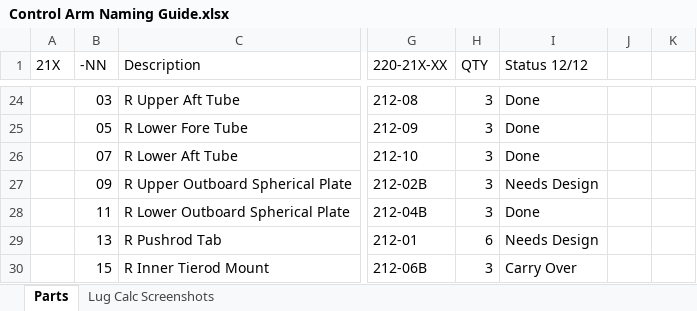
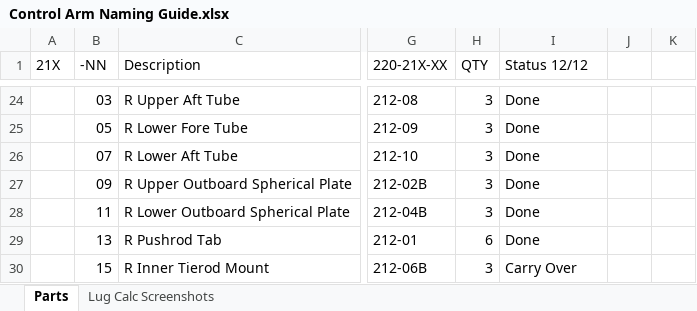
Before and after one commit to Lileigh/Active-CAD, an Excel workbook: 200 - Chassis/210 - Control Arms/Control Arm Naming Guide.xlsx, sheet Parts, drawn as a sheet; only a part is shown, gaps mark what is left out; values as stored, in another font and other column widths than the file's, no borders; the diff names each change by its address in the sheet, - before the commit and + after, or states it on an @@ line.

Commit message:
Chassis parts and dxfs

```diff
--- a/200 - Chassis/210 - Control Arms/Control Arm Naming Guide.xlsx (sheet Parts)
+++ b/200 - Chassis/210 - Control Arms/Control Arm Naming Guide.xlsx (sheet Parts)
-I27 (Status 12/12): Needs Design
+I27 (Status 12/12): Done
-I29 (Status 12/12): Needs Design
+I29 (Status 12/12): Done
```
Also changed, not shown: 23 other files.
